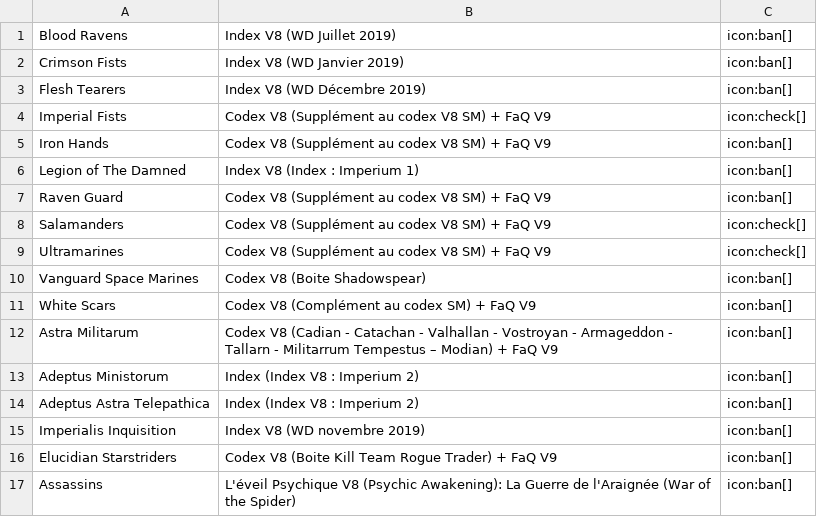
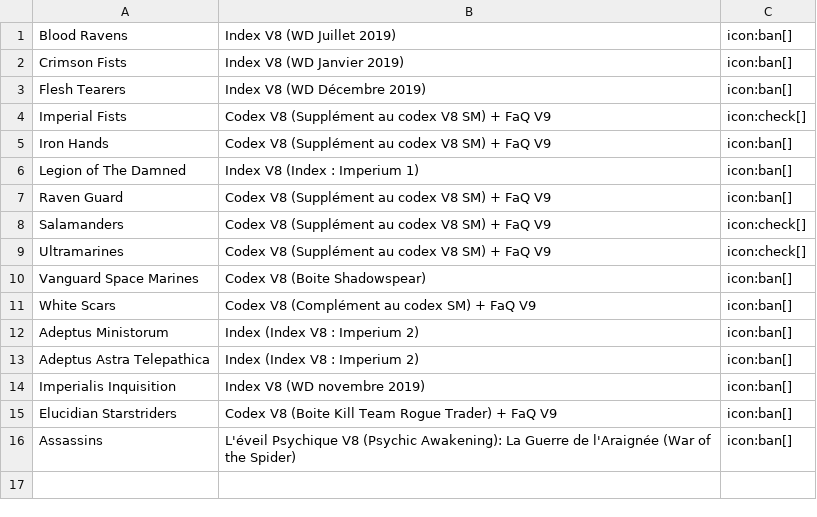
Before and after one commit to lartdelachance/lartdelachance.github.io, a CSV file: content/w40k/resources/imperium-v8.csv, drawn as a sheet.

```diff
--- a/content/w40k/resources/imperium-v8.csv
+++ b/content/w40k/resources/imperium-v8.csv
@@ -11,3 +11,2 @@ Vanguard Space Marines;Codex V8 (Boite Shadowspear); icon:ban[]
 White Scars;Codex V8 (Complément au codex SM) + FaQ V9; icon:ban[]
-Astra Militarum;Codex V8 (Cadian - Catachan - Valhallan - Vostroyan - Armageddon - Tallarn - Militarrum Tempestus – Modian) + FaQ V9; icon:ban[]
 Adeptus Ministorum;Index  (Index V8 : Imperium 2); icon:ban[]
```
Also changed, not shown: content/w40k/resources/imperium-v9.csv, 9 other files.
